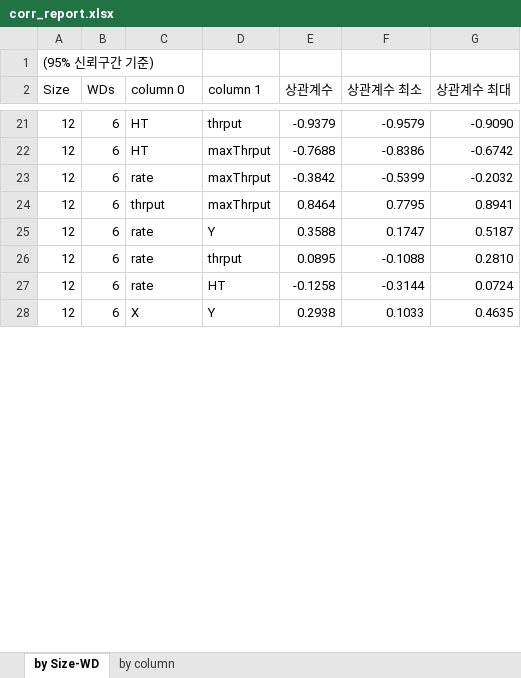
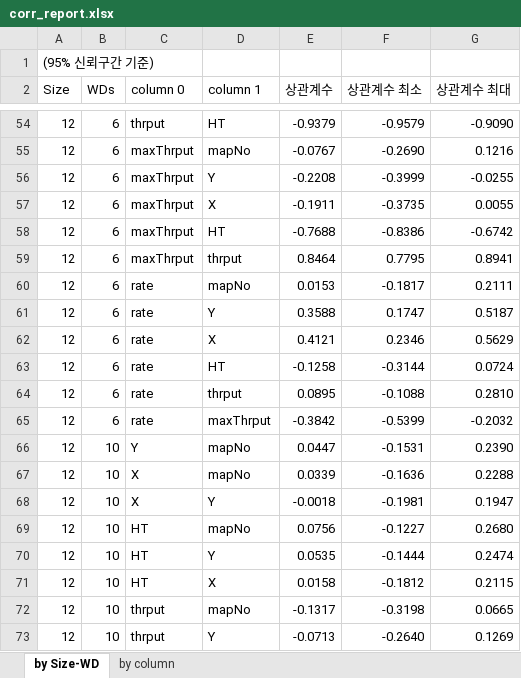
Before and after one commit to WannaBeSuperteur/2020, an Excel workbook: WPCN/2020_11_additional_test/corr_report.xlsx, sheet by Size-WD, drawn as a sheet; only a part is shown, gaps mark what is left out; values as stored, in another font and other column widths than the file's, no cell formats; conditional formats not drawn; addresses are those after the commit; the diff covers the shown part only; the diff names each change by its address in the sheet, - before the commit and + after, or states it on an @@ line.

```diff
--- a/WPCN/2020_11_additional_test/corr_report.xlsx (sheet by Size-WD)
+++ b/WPCN/2020_11_additional_test/corr_report.xlsx (sheet by Size-WD)
-C54 (column 0): HT
+C54 (column 0): thrput
-D54 (column 1): thrput
+D54 (column 1): HT
+row 55: 12 | 6 | maxThrput | mapNo | -0.0767 | -0.2690 | 0.1216
+row 56: 12 | 6 | maxThrput | Y | -0.2208 | -0.3999 | -0.0255
+row 57: 12 | 6 | maxThrput | X | -0.1911 | -0.3735 | 0.0055
-C58 (column 0): HT
+C58 (column 0): maxThrput
-D58 (column 1): maxThrput
+D58 (column 1): HT
+row 59: 12 | 6 | maxThrput | thrput | 0.8464 | 0.7795 | 0.8941
+row 60: 12 | 6 | rate | mapNo | 0.0153 | -0.1817 | 0.2111
+row 61: 12 | 6 | rate | Y | 0.3588 | 0.1747 | 0.5187
+row 62: 12 | 6 | rate | X | 0.4121 | 0.2346 | 0.5629
@@ row 27 moved to row 63: 12 @@
@@ row 26 moved to row 64: 12 @@
+row 66: 12 | 10 | Y | mapNo | 0.0447 | -0.1531 | 0.2390
+row 67: 12 | 10 | X | mapNo | 0.0339 | -0.1636 | 0.2288
@@ row 37 moved to row 68: 12 @@
+row 69: 12 | 10 | HT | mapNo | 0.0756 | -0.1227 | 0.2680
+row 70: 12 | 10 | HT | Y | 0.0535 | -0.1444 | 0.2474
+row 71: 12 | 10 | HT | X | 0.0158 | -0.1812 | 0.2115
-B72:B73 (WDs): 6
+B72:B73 (WDs): 10
-D72 (column 1): maxThrput
+D72 (column 1): mapNo
-E72 (상관계수): 0.8464
+E72 (상관계수): -0.1317
-F72 (상관계수 최소): 0.7795
+F72 (상관계수 최소): -0.3198
-G72 (상관계수 최대): 0.8941
+G72 (상관계수 최대): 0.0665
-C73 (column 0): rate
+C73 (column 0): thrput
-E73 (상관계수): 0.3588
+E73 (상관계수): -0.0713
-F73 (상관계수 최소): 0.1747
+F73 (상관계수 최소): -0.2640
-G73 (상관계수 최대): 0.5187
+G73 (상관계수 최대): 0.1269
@@ row 28 moved to row 47: 12 @@
```
Also changed, not shown: 63 added rows, 3 removed rows, 20 moved rows and 55 edited cells elsewhere in this sheet, sheet by column, cell formats, 2 other files.
